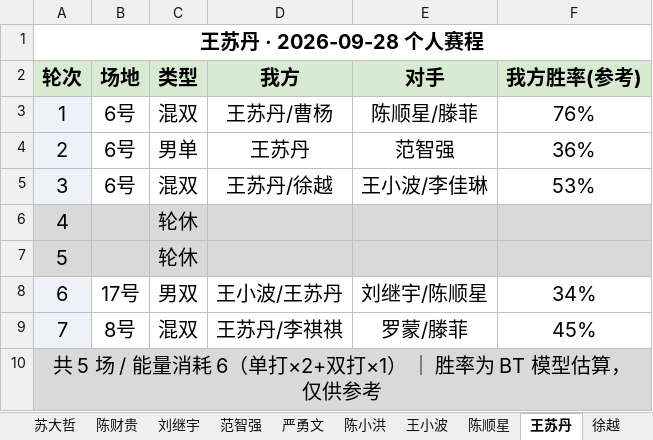
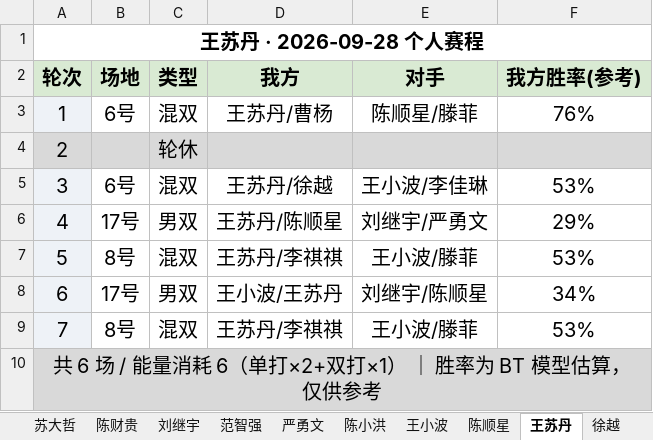
Before and after one commit to yyw794/badminton-score, an Excel workbook: 排阵/大模型排阵/2026-09-28-羽毛球排阵.xlsx, sheet 王苏丹, drawn as a sheet; values as stored, in another font and other column widths than the file's, no borders; the diff names each change by its address in the sheet, - before the commit and + after, or states it on an @@ line.

```diff
--- a/排阵/大模型排阵/2026-09-28-羽毛球排阵.xlsx (sheet 王苏丹)
+++ b/排阵/大模型排阵/2026-09-28-羽毛球排阵.xlsx (sheet 王苏丹)
-A4 fill: #EEF2F7
+A4 fill: #D9D9D9
-B4 (场地): 6号
+B4 (场地): (empty)
-B4:F4 fill: none
+B4:F4 fill: #D9D9D9
-C4 (类型): 男单
+C4 (类型): 轮休
-D4 (我方): 王苏丹
+D4 (我方): (empty)
-E4 (对手): 范智强
+E4 (对手): (empty)
-F4 (我方胜率(参考)): 36%
+F4 (我方胜率(参考)): (empty)
-A6:A7 fill: #D9D9D9
+A6:A7 fill: #EEF2F7
-B6 (场地): (empty)
+B6 (场地): 17号
-B6:F7 fill: #D9D9D9
+B6:F7 fill: none
-C6 (类型): 轮休
+C6 (类型): 男双
-D6 (我方): (empty)
+D6 (我方): 王苏丹/陈顺星
-E6 (对手): (empty)
+E6 (对手): 刘继宇/严勇文
-F6 (我方胜率(参考)): (empty)
+F6 (我方胜率(参考)): 29%
-B7 (场地): (empty)
+B7 (场地): 8号
-C7 (类型): 轮休
+C7 (类型): 混双
-D7 (我方): (empty)
+D7 (我方): 王苏丹/李祺祺
-E7 (对手): (empty)
+E7 (对手): 王小波/滕菲
-F7 (我方胜率(参考)): (empty)
+F7 (我方胜率(参考)): 53%
-E9 (对手): 罗蒙/滕菲
+E9 (对手): 王小波/滕菲
-F9 (我方胜率(参考)): 45%
+F9 (我方胜率(参考)): 53%
-A10 (轮次): 共 5 场 / 能量消耗 6（单打×2+双打×1） ｜ 胜率为 BT 模型估算，仅供参考
+A10 (轮次): 共 6 场 / 能量消耗 6（单打×2+双打×1） ｜ 胜率为 BT 模型估算，仅供参考
```
Also changed, not shown: sheet 陈顺星, sheet 王小波, sheet 对阵表, sheet 罗蒙, sheet 陈小洪, sheet 严勇文, 8 more sheets, 4 other files.
